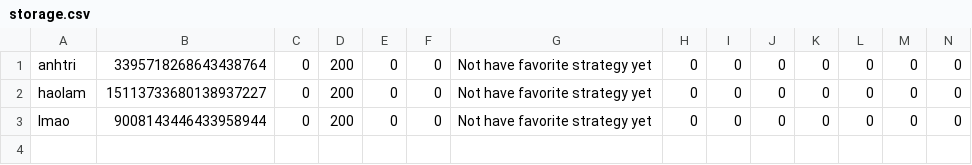
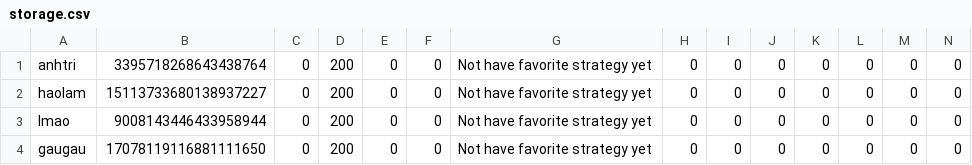
Before and after one commit to haolamnm/poker-game, a CSV file: include/storage/storage.csv, drawn as a sheet; only a part is shown; rows hold the shown columns only; the diff names each change by its address in the sheet, - before the commit and + after, or states it on an @@ line.

```diff
--- a/include/storage/storage.csv
+++ b/include/storage/storage.csv
+row 4: gaugau | 17078119116881111650 | 0 | 200 | 0 | 0 | Not have favorite strategy yet | 0 | 0 | 0 | 0 | 0 | 0 | 0
```
Also changed, not shown: 19 other files.
